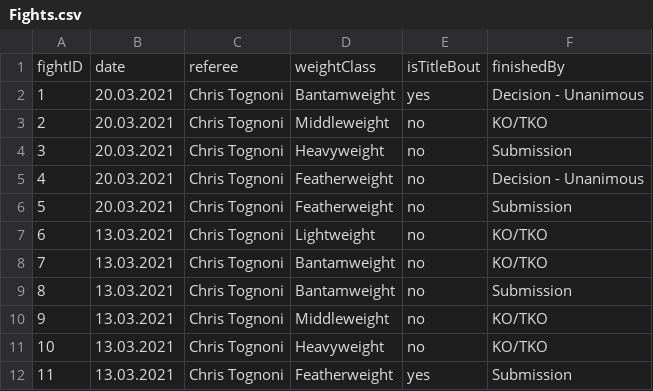
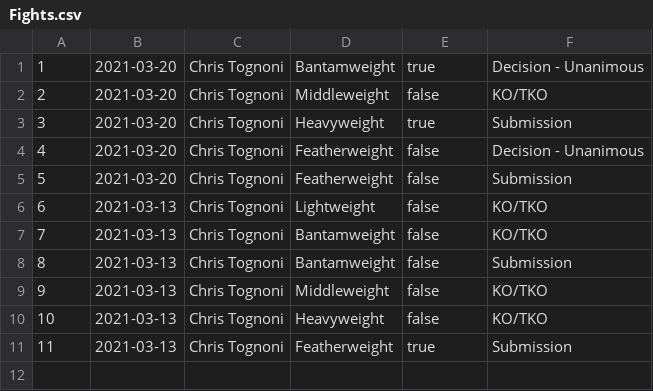
Before and after one commit to radiator0/pdzd-cloudera, a CSV file: hive/sample-data/Fights.csv, drawn as a sheet.

```diff
--- a/hive/sample-data/Fights.csv
+++ b/hive/sample-data/Fights.csv
@@ -1,12 +1,11 @@
-fightID,date,referee,weightClass,isTitleBout,finishedBy
-1,20.03.2021,Chris Tognoni,Bantamweight,yes,Decision - Unanimous
-2,20.03.2021,Chris Tognoni,Middleweight,no,KO/TKO
-3,20.03.2021,Chris Tognoni,Heavyweight,no,Submission
-4,20.03.2021,Chris Tognoni,Featherweight,no,Decision - Unanimous
-5,20.03.2021,Chris Tognoni,Featherweight,no,Submission
-6,13.03.2021,Chris Tognoni,Lightweight,no,KO/TKO
-7,13.03.2021,Chris Tognoni,Bantamweight,no,KO/TKO
-8,13.03.2021,Chris Tognoni,Bantamweight,no,Submission
-9,13.03.2021,Chris Tognoni,Middleweight,no,KO/TKO
-10,13.03.2021,Chris Tognoni,Heavyweight,no,KO/TKO
-11,13.03.2021,Chris Tognoni,Featherweight,yes,Submission
+1,2021-03-20,Chris Tognoni,Bantamweight,true,Decision - Unanimous
+2,2021-03-20,Chris Tognoni,Middleweight,false,KO/TKO
+3,2021-03-20,Chris Tognoni,Heavyweight,true,Submission
+4,2021-03-20,Chris Tognoni,Featherweight,false,Decision - Unanimous
+5,2021-03-20,Chris Tognoni,Featherweight,false,Submission
+6,2021-03-13,Chris Tognoni,Lightweight,false,KO/TKO
+7,2021-03-13,Chris Tognoni,Bantamweight,false,KO/TKO
+8,2021-03-13,Chris Tognoni,Bantamweight,false,Submission
+9,2021-03-13,Chris Tognoni,Middleweight,false,KO/TKO
+10,2021-03-13,Chris Tognoni,Heavyweight,false,KO/TKO
+11,2021-03-13,Chris Tognoni,Featherweight,true,Submission
```
Also changed, not shown: hive/sample-data/Fighters.csv, hive/sample-data/Physiques.csv, 4 other files.
